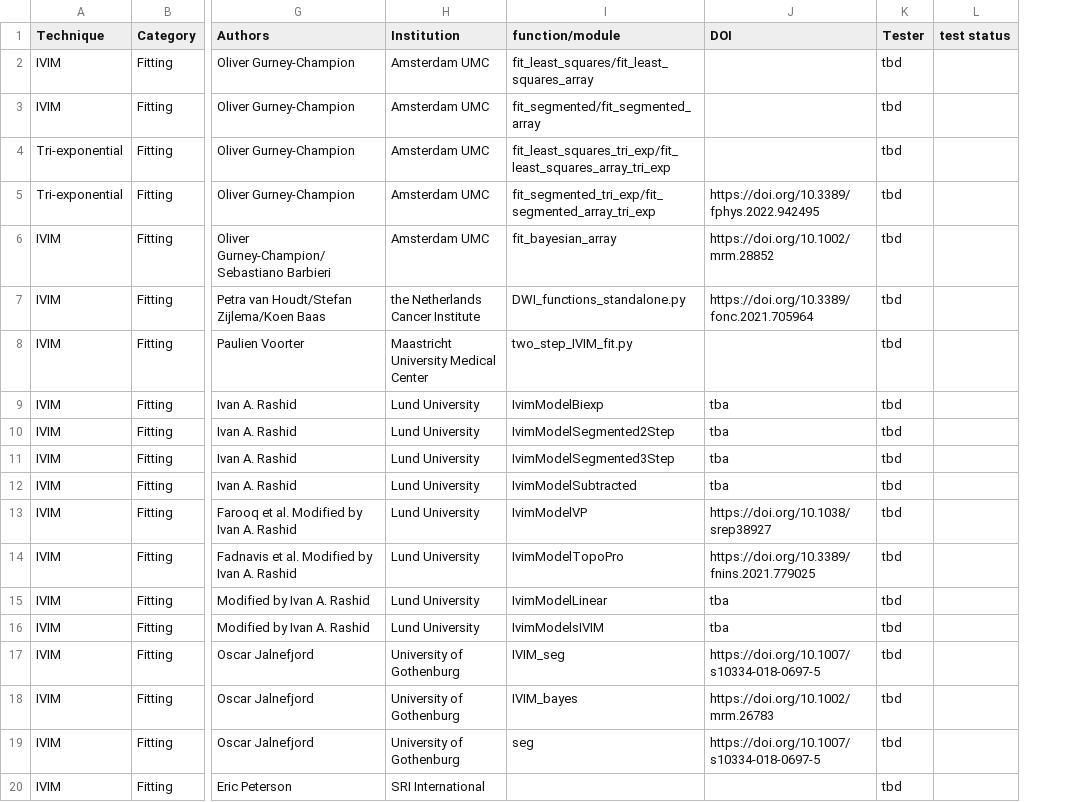
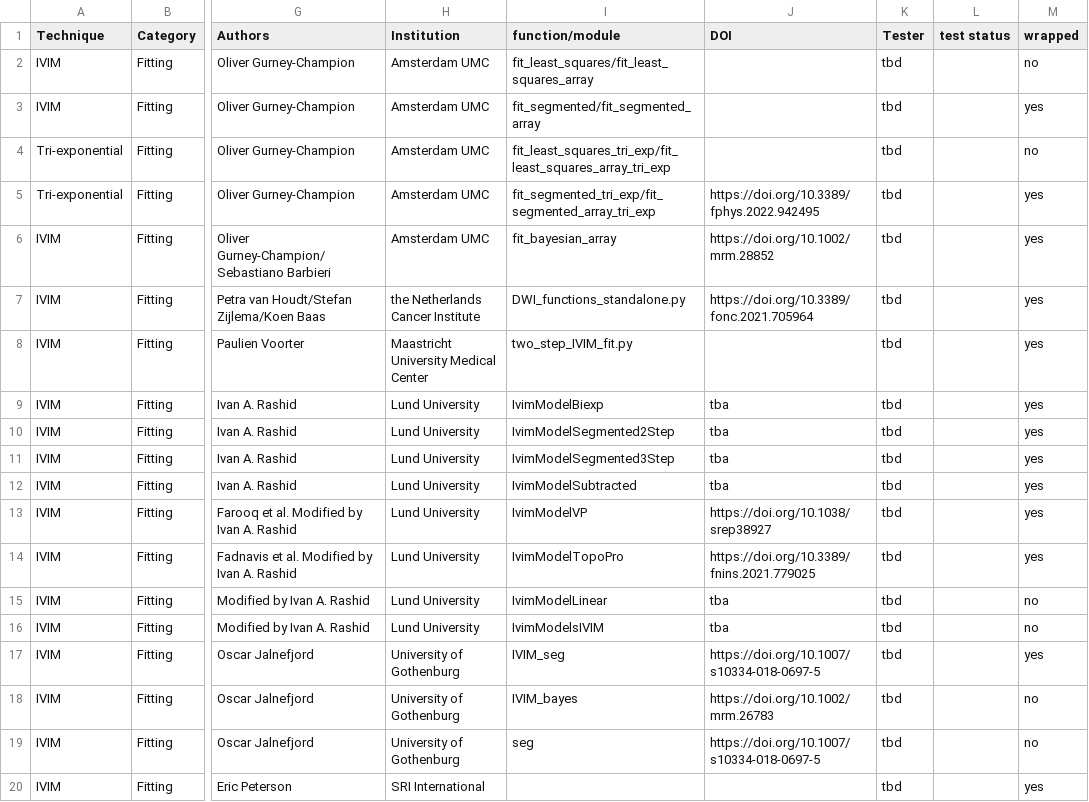
Before and after one commit to OSIPI/TF2.4_IVIM-MRI_CodeCollection, a CSV file: doc/code_contributions_record.csv, drawn as a sheet; only a part is shown, gaps mark what is left out; the diff names each change by its address in the sheet, - before the commit and + after, or states it on an @@ line.

Commit message:
added a new column in the csv file . please tell me if there are any modifications

```diff
--- a/doc/code_contributions_record.csv
+++ b/doc/code_contributions_record.csv
+column M (wrapped), rows 2-20: no | yes | no | yes | yes | yes | yes | yes | yes | yes | yes | yes | yes | no | no | yes | no | no | yes
```
